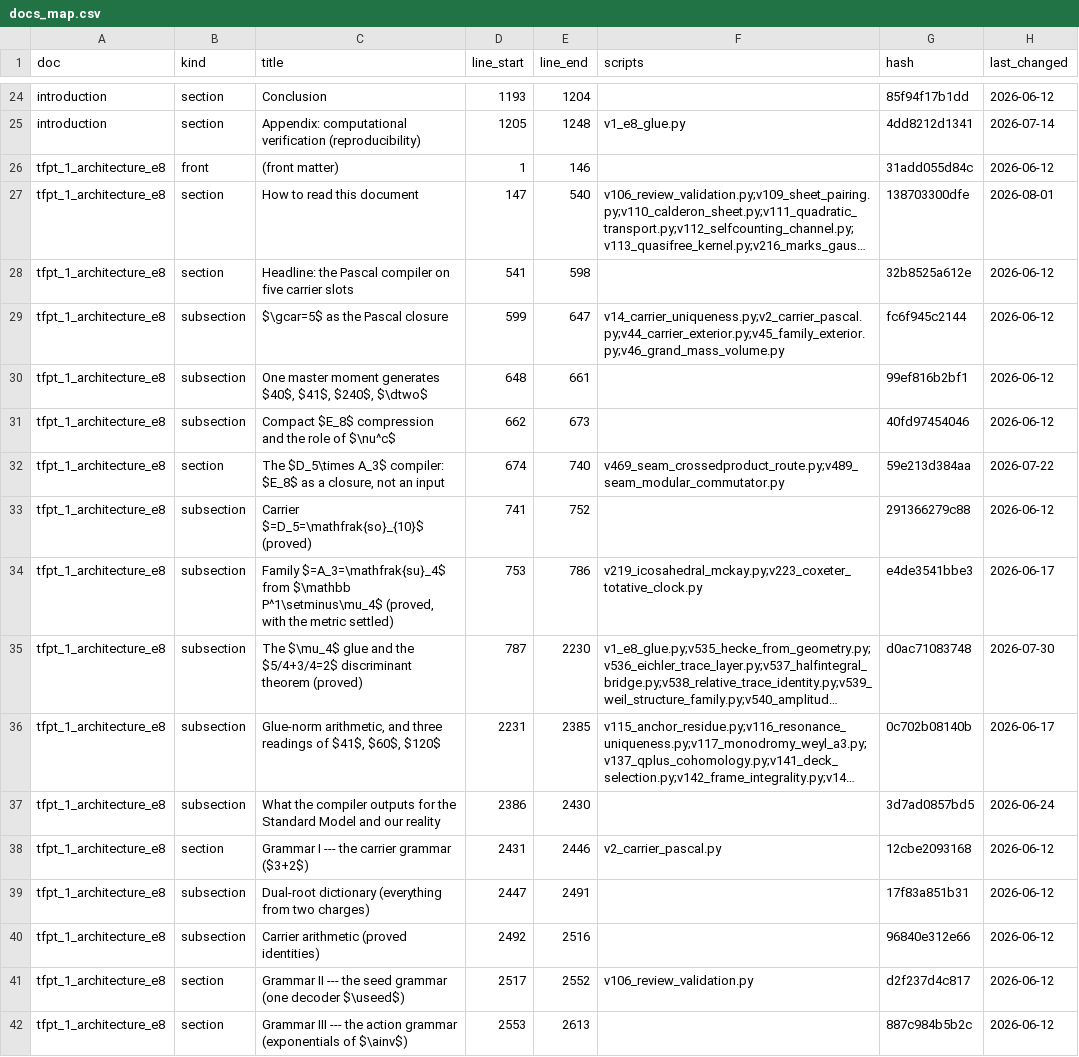
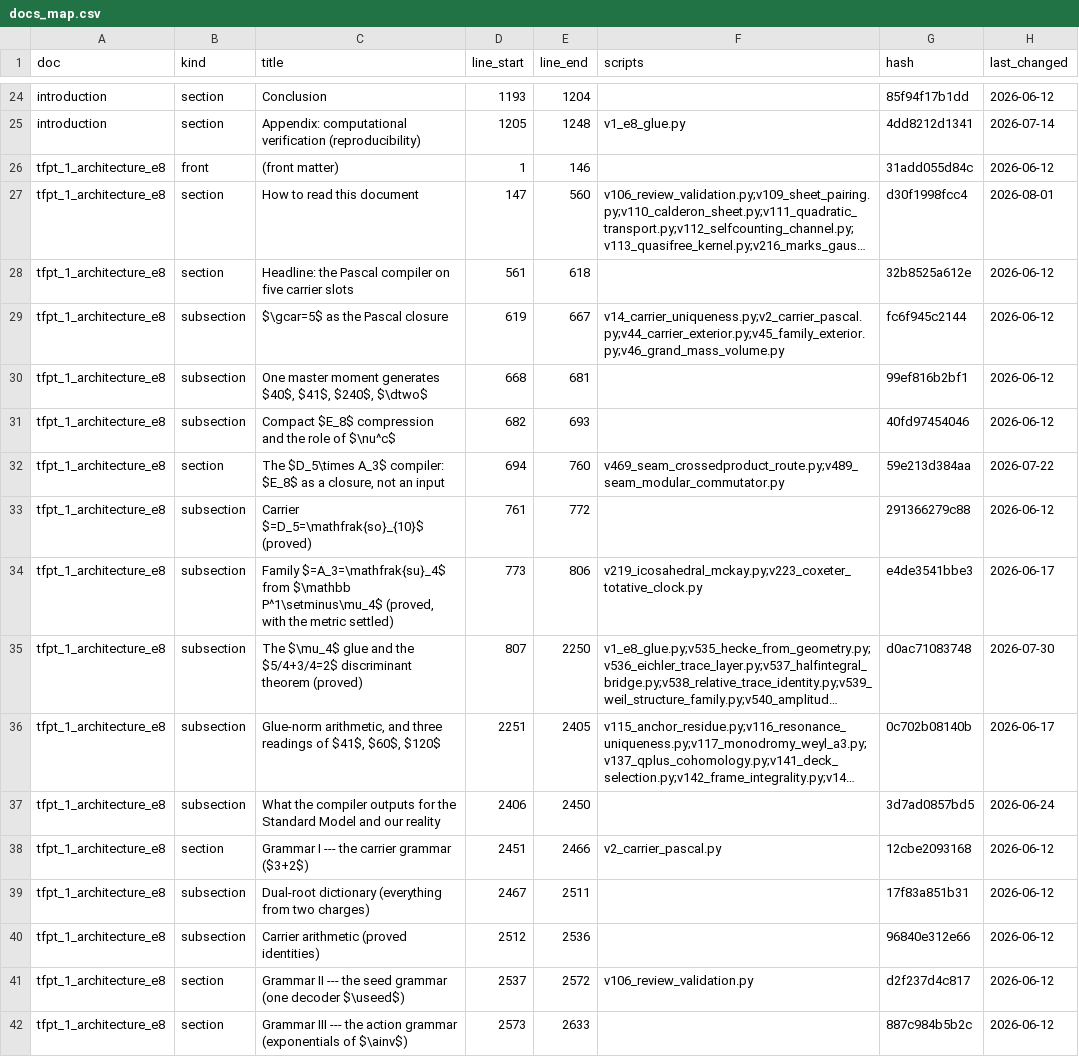
Before and after one commit to sthamann/TFPT, a CSV file: verification/docs_map.csv, drawn as a sheet; only a part is shown, gaps mark what is left out; long unchanged cells end in …; the diff covers the shown part only; the diff names each change by its address in the sheet, - before the commit and + after, or states it on an @@ line.

```diff
--- a/verification/docs_map.csv
+++ b/verification/docs_map.csv
-E27 (line_end): 540
+E27 (line_end): 560
-G27 (hash): 138703300dfe
+G27 (hash): d30f1998fcc4
-D28 (line_start): 541
+D28 (line_start): 561
-E28 (line_end): 598
+E28 (line_end): 618
-D29 (line_start): 599
+D29 (line_start): 619
-E29 (line_end): 647
+E29 (line_end): 667
-D30 (line_start): 648
+D30 (line_start): 668
-E30 (line_end): 661
+E30 (line_end): 681
-D31 (line_start): 662
+D31 (line_start): 682
-E31 (line_end): 673
+E31 (line_end): 693
-D32 (line_start): 674
+D32 (line_start): 694
-E32 (line_end): 740
+E32 (line_end): 760
-D33 (line_start): 741
+D33 (line_start): 761
-E33 (line_end): 752
+E33 (line_end): 772
-D34 (line_start): 753
+D34 (line_start): 773
-E34 (line_end): 786
+E34 (line_end): 806
-D35 (line_start): 787
+D35 (line_start): 807
-E35 (line_end): 2230
+E35 (line_end): 2250
-D36 (line_start): 2231
+D36 (line_start): 2251
-E36 (line_end): 2385
+E36 (line_end): 2405
-D37 (line_start): 2386
+D37 (line_start): 2406
-E37 (line_end): 2430
+E37 (line_end): 2450
-D38 (line_start): 2431
+D38 (line_start): 2451
-E38 (line_end): 2446
+E38 (line_end): 2466
-D39 (line_start): 2447
+D39 (line_start): 2467
-E39 (line_end): 2491
+E39 (line_end): 2511
-D40 (line_start): 2492
+D40 (line_start): 2512
-E40 (line_end): 2516
+E40 (line_end): 2536
-D41 (line_start): 2517
+D41 (line_start): 2537
-E41 (line_end): 2552
+E41 (line_end): 2572
-D42 (line_start): 2553
+D42 (line_start): 2573
-E42 (line_end): 2613
+E42 (line_end): 2633
```
Also changed, not shown: 80 edited cells elsewhere in this file, 7 other files.
